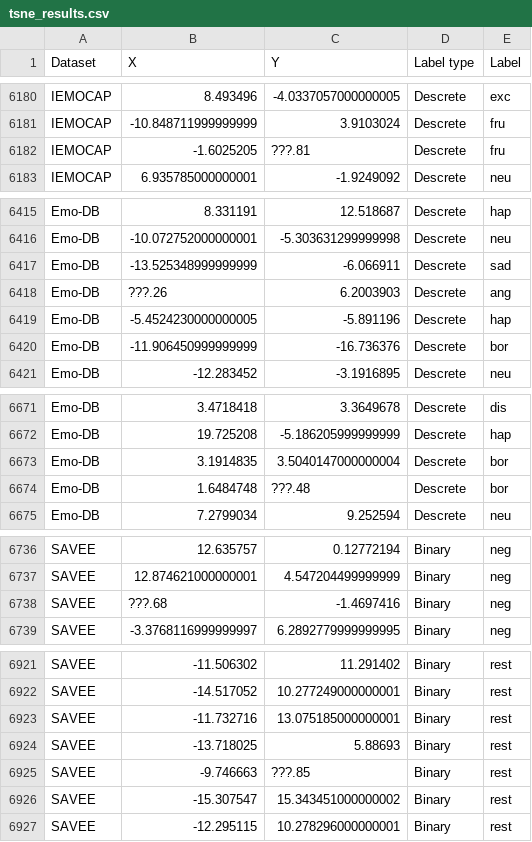
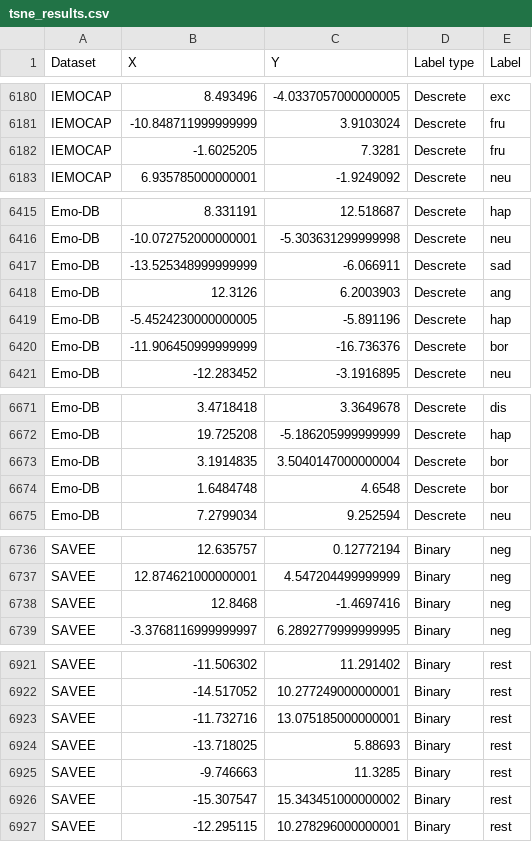
Before and after one commit to iamryabinov/SER_SVM_KNN, a CSV file: tsne_results.csv, drawn as a sheet; only a part is shown, gaps mark what is left out; the diff covers the shown part only.

```diff
--- a/tsne_results.csv
+++ b/tsne_results.csv
@@ -6181,3 +6181,3 @@ IEMOCAP;8.493496;-4.0337057000000005;Descrete;exc
 IEMOCAP;-10.848711999999999;3.9103024;Descrete;fru
-IEMOCAP;-1.6025205;???.81;Descrete;fru
+IEMOCAP;-1.6025205;7.3281;Descrete;fru
 IEMOCAP;6.935785000000001;-1.9249092;Descrete;neu
@@ -6417,3 +6417,3 @@ Emo-DB;-10.072752000000001;-5.303631299999998;Descrete;neu
 Emo-DB;-13.525348999999999;-6.066911;Descrete;sad
-Emo-DB;???.26;6.2003903;Descrete;ang
+Emo-DB;12.3126;6.2003903;Descrete;ang
 Emo-DB;-5.4524230000000005;-5.891196;Descrete;hap
@@ -6673,3 +6673,3 @@ Emo-DB;19.725208;-5.186205999999999;Descrete;hap
 Emo-DB;3.1914835;3.5040147000000004;Descrete;bor
-Emo-DB;1.6484748;???.48;Descrete;bor
+Emo-DB;1.6484748;4.6548;Descrete;bor
 Emo-DB;7.2799034;9.252594;Descrete;neu
@@ -6737,3 +6737,3 @@ SAVEE;12.635757;0.12772194;Binary;neg
 SAVEE;12.874621000000001;4.547204499999999;Binary;neg
-SAVEE;???.68;-1.4697416;Binary;neg
+SAVEE;12.8468;-1.4697416;Binary;neg
 SAVEE;-3.3768116999999997;6.2892779999999995;Binary;neg
@@ -6924,3 +6924,3 @@ SAVEE;-11.732716;13.075185000000001;Binary;rest
 SAVEE;-13.718025;5.88693;Binary;rest
-SAVEE;-9.746663;???.85;Binary;rest
+SAVEE;-9.746663;11.3285;Binary;rest
 SAVEE;-15.307547;15.343451000000002;Binary;rest
```
Also changed, not shown: 11 edited cells elsewhere in this file, 48 other files.
